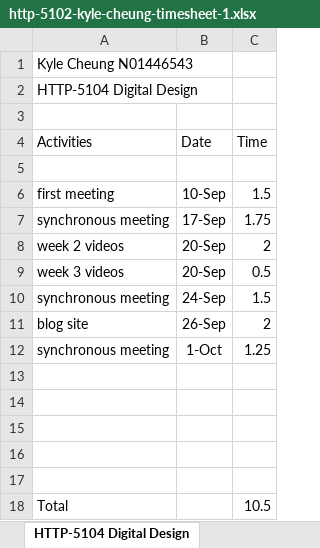
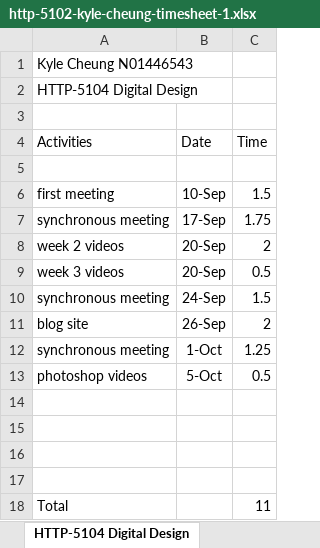
Before and after one commit to k4iru/School, an Excel workbook: HTTP-5102/http-5102-kyle-cheung-timesheet-1.xlsx, sheet HTTP-5104 Digital Design, drawn as a sheet; values as stored, in another font and other column widths than the file's, no borders; removed rows and columns are numbered as before the commit, all else as after; the diff names each change by its address in the sheet, - before the commit and + after, or states it on an @@ line.

Commit message:
Update http-5102-kyle-cheung-timesheet-1.xlsx

```diff
--- a/HTTP-5102/http-5102-kyle-cheung-timesheet-1.xlsx (sheet HTTP-5104 Digital Design)
+++ b/HTTP-5102/http-5102-kyle-cheung-timesheet-1.xlsx (sheet HTTP-5104 Digital Design)
+row 13: photoshop videos | 5-Oct | 0.5
-row 17: (empty)
-C18 (Time): 10.5
+C18 (Time): 11
```
Also changed, not shown: sheet HTTP-5105 Database Design.
